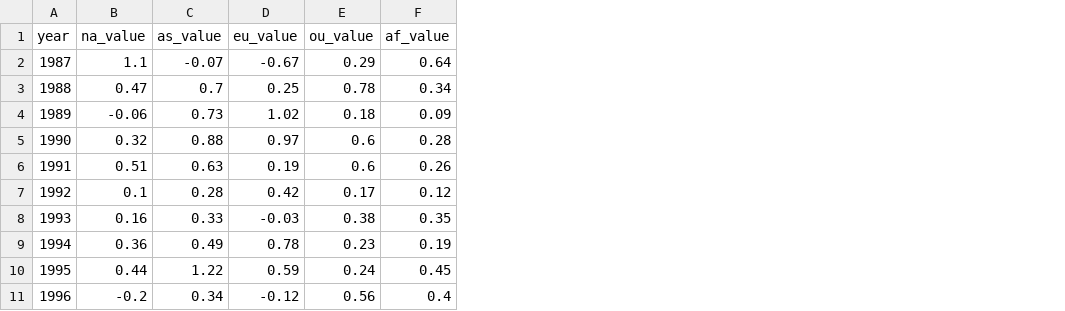
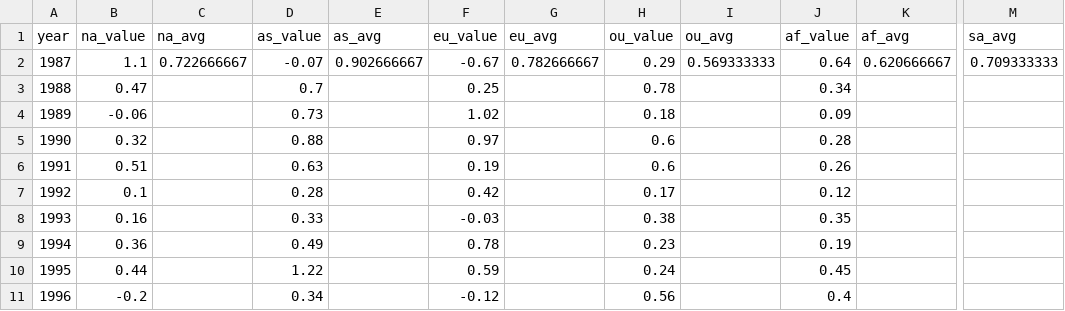
Before and after one commit to Jennykuma/CPSC-583, a CSV file: P1/data/1987-2017.csv, drawn as a sheet; only a part is shown, gaps mark what is left out; the diff names each change by its address in the sheet, - before the commit and + after, or states it on an @@ line.

```diff
--- a/P1/data/1987-2017.csv
+++ b/P1/data/1987-2017.csv
+column C (na_avg), row 2: 0.722666667
+column E (as_avg), row 2: 0.902666667
+column G (eu_avg), row 2: 0.782666667
+column I (ou_avg), row 2: 0.569333333
+column K (af_avg), row 2: 0.620666667
+column M (sa_avg), row 2: 0.709333333
```
Also changed, not shown: 2 other files.
